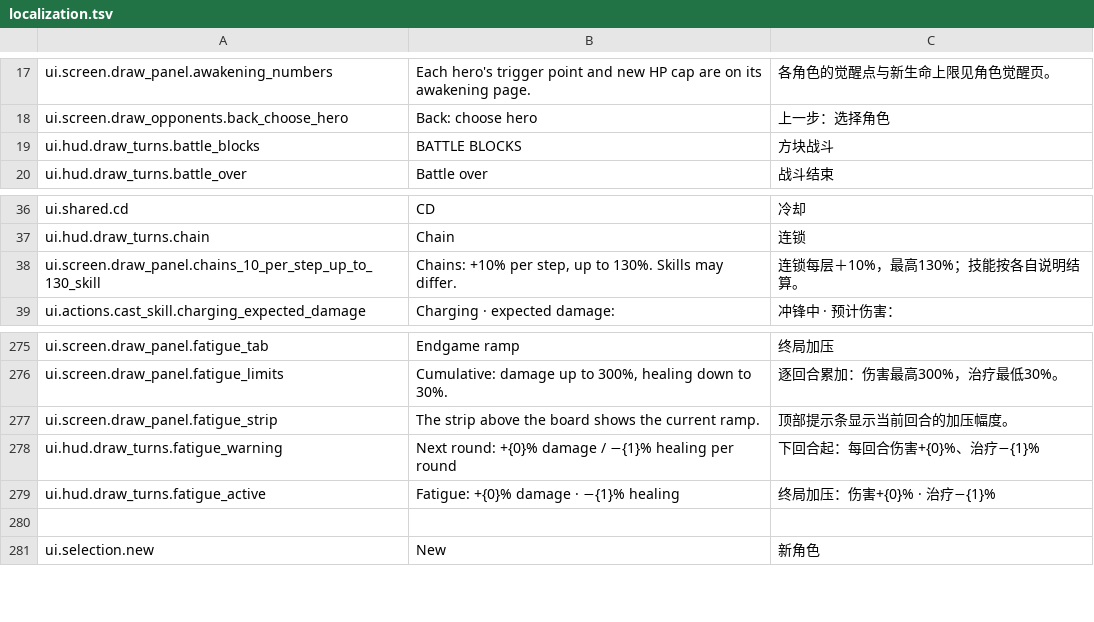
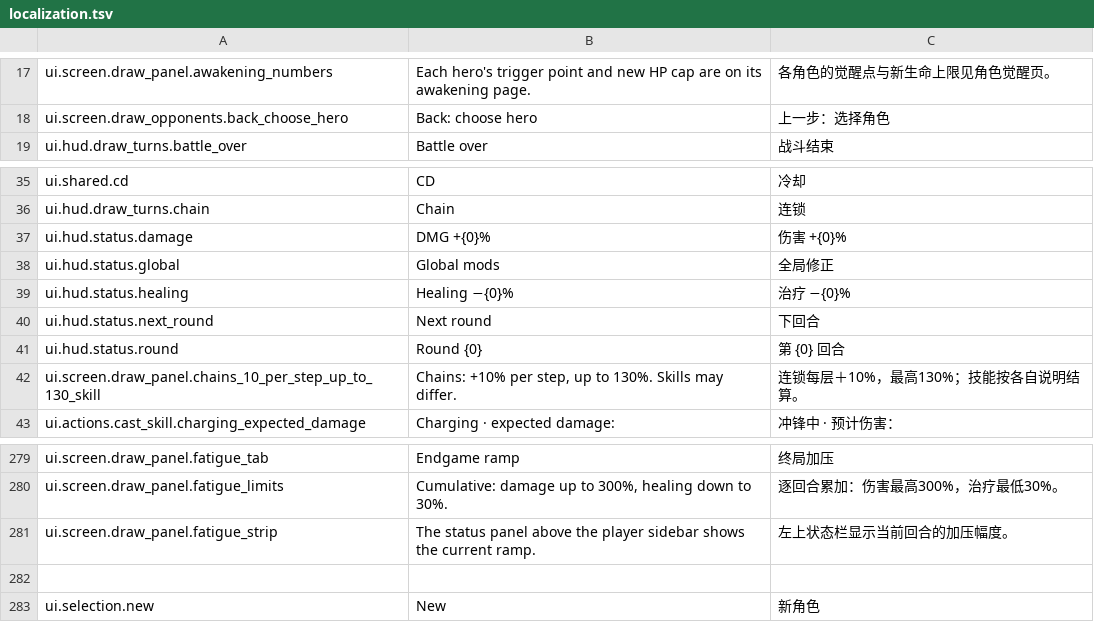
Before and after one commit to zhouzhouyou/battleblocks, a TSV file: config/localization.tsv, drawn as a sheet; only a part is shown, gaps mark what is left out.

Commit message:
feat: replace battle title with round, gravity and global status

```diff
--- a/config/localization.tsv
+++ b/config/localization.tsv
@@ -18,3 +18,2 @@ ui.screen.draw_panel.awakening_numbers	Each hero's trigger point and new HP cap
 ui.screen.draw_opponents.back_choose_hero	Back: choose hero	上一步：选择角色
-ui.hud.draw_turns.battle_blocks	BATTLE BLOCKS	方块战斗
 ui.hud.draw_turns.battle_over	Battle over	战斗结束
@@ -37,2 +36,7 @@ ui.shared.cd	CD	冷却
 ui.hud.draw_turns.chain	Chain	连锁
+ui.hud.status.damage	DMG +{0}%	伤害 +{0}%
+ui.hud.status.global	Global mods	全局修正
+ui.hud.status.healing	Healing −{0}%	治疗 −{0}%
+ui.hud.status.next_round	Next round	下回合
+ui.hud.status.round	Round {0}	第 {0} 回合
 ui.screen.draw_panel.chains_10_per_step_up_to_130_skill	Chains: +10% per step, up to 130%. Skills may differ.	连锁每层＋10%，最高130%；技能按各自说明结算。
@@ -276,5 +280,3 @@ ui.screen.draw_panel.fatigue_tab	Endgame ramp	终局加压
 ui.screen.draw_panel.fatigue_limits	Cumulative: damage up to 300%, healing down to 30%.	逐回合累加：伤害最高300%，治疗最低30%。
-ui.screen.draw_panel.fatigue_strip	The strip above the board shows the current ramp.	顶部提示条显示当前回合的加压幅度。
-ui.hud.draw_turns.fatigue_warning	Next round: +{0}% damage / −{1}% healing per round	下回合起：每回合伤害+{0}%、治疗−{1}%
-ui.hud.draw_turns.fatigue_active	Fatigue: +{0}% damage · −{1}% healing	终局加压：伤害+{0}% · 治疗−{1}%
+ui.screen.draw_panel.fatigue_strip	The status panel above the player sidebar shows the current ramp.	左上状态栏显示当前回合的加压幅度。
 
```
Also changed, not shown: 8 other files.
